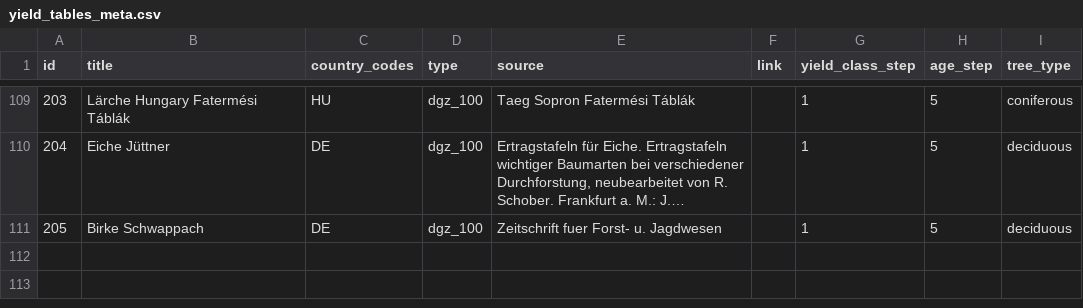
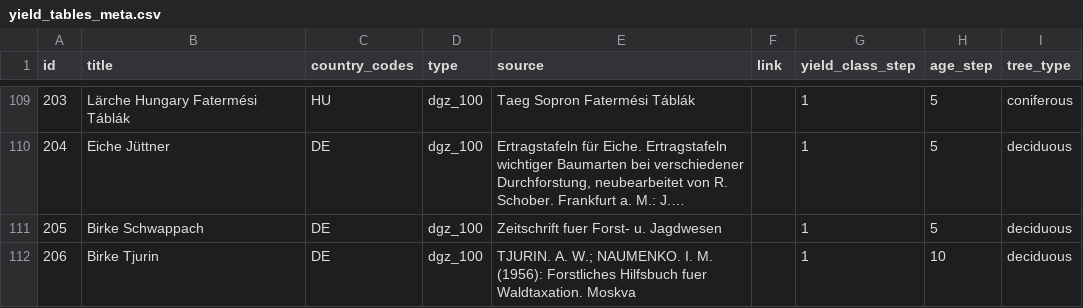
Before and after one commit to treely/openyieldtables, a CSV file: src/openyieldtables/data/yield_tables_meta.csv, drawn as a sheet; only a part is shown, gaps mark what is left out; long unchanged cells end in …; the diff names each change by its address in the sheet, - before the commit and + after, or states it on an @@ line.

```diff
--- a/src/openyieldtables/data/yield_tables_meta.csv
+++ b/src/openyieldtables/data/yield_tables_meta.csv
+row 112: 206 | Birke Tjurin | DE | dgz_100 | TJURIN. A. W.; NAUMENKO. I. M. (1956): Forstliches Hilfsbuch fuer Waldtaxation. Moskva |  | 1 | 10 | deciduous
```
Also changed, not shown: src/openyieldtables/data/yield_tables.csv.
